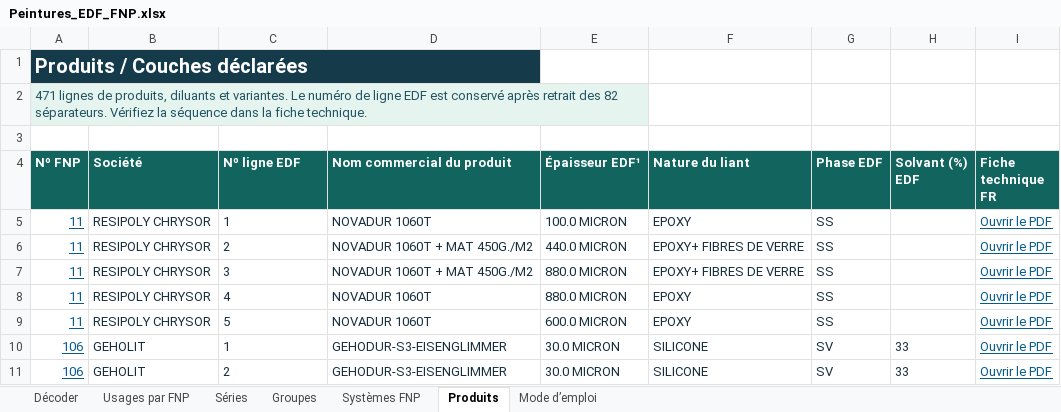
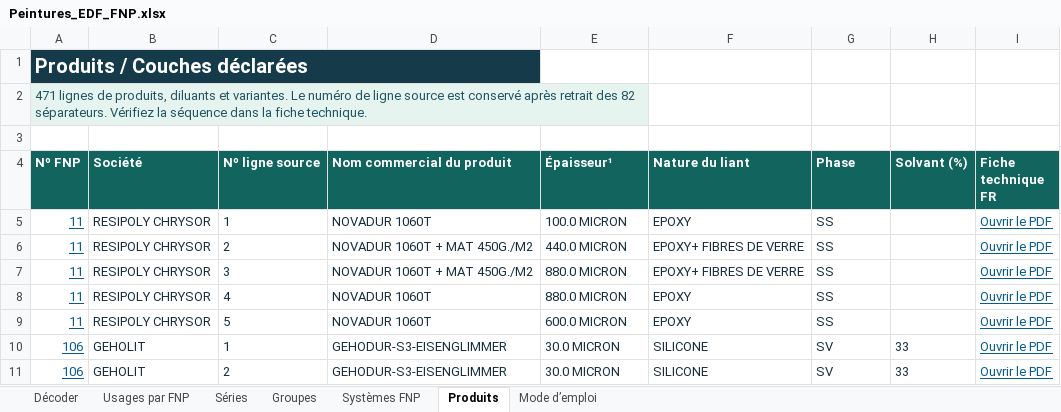
Before and after one commit to Cthulhu59138/papaye-labs, an Excel workbook: public/dmp/Peintures_EDF_FNP.xlsx, sheet Produits, drawn as a sheet; only a part is shown; values as stored, in another font and other column widths than the file's, no borders; table styles not drawn; the diff names each change by its address in the sheet, - before the commit and + after, or states it on an @@ line.

```diff
--- a/public/dmp/Peintures_EDF_FNP.xlsx (sheet Produits)
+++ b/public/dmp/Peintures_EDF_FNP.xlsx (sheet Produits)
-A2 (Nº FNP): …de ligne EDF est conservé…
+A2 (Nº FNP): …de ligne source est conservé…
-C4: Nº ligne EDF
+C4: Nº ligne source
-E4: Épaisseur EDF¹
+E4: Épaisseur¹
-G4: Phase EDF
+G4: Phase
-H4: Solvant (%) EDF
+H4: Solvant (%)
```
Also changed, not shown: sheet Décoder, sheet Usages par FNP, sheet Groupes, sheet Mode d’emploi, sheet Séries, sheet Systèmes FNP, 6 other files.
